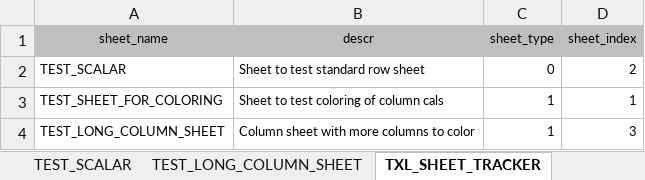
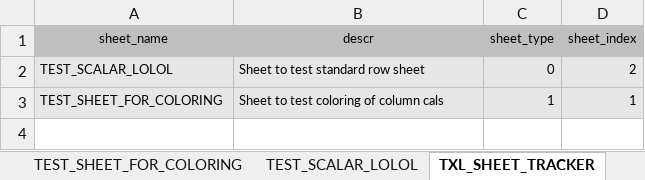
Before and after one commit to C-Canchola/texel, an Excel workbook: test_file.xlsx, sheet TXL_SHEET_TRACKER, drawn as a sheet; values as stored, in another font and other column widths than the file's, no borders; the diff names each change by its address in the sheet, - before the commit and + after, or states it on an @@ line.

Commit message:
Added methods to color tabs

```diff
--- a/test_file.xlsx (sheet TXL_SHEET_TRACKER)
+++ b/test_file.xlsx (sheet TXL_SHEET_TRACKER)
-sheet tab: TEST_SCALAR
+sheet tab: TEST_SCALAR_LOLOL
-sheet tab: TEST_LONG_COLUMN_SHEET
-A2 (sheet_name): TEST_SCALAR
+A2 (sheet_name): TEST_SCALAR_LOLOL
-A2:D3 fill: none
+A2:D3 fill: #E7E6E6
-row 4: TEST_LONG_COLUMN_SHEET | Column sheet with more columns to color | 1 | 3
```
Also changed, not shown: sheet TEST_SHEET_FOR_COLORING, sheet TEST_SCALAR_LOLOL, formulas that keep their value, 5 other files.
